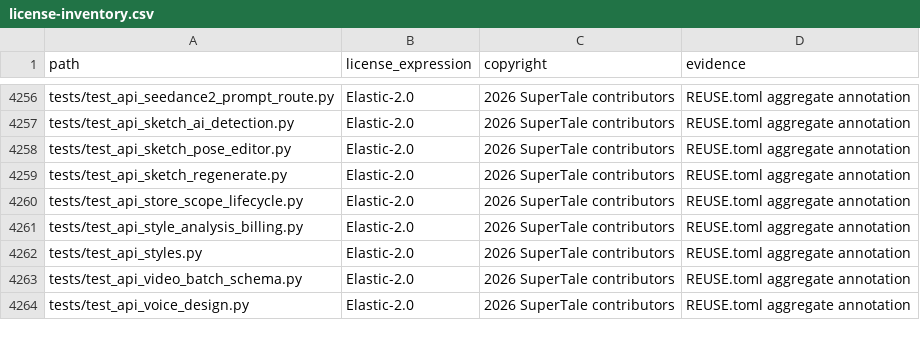
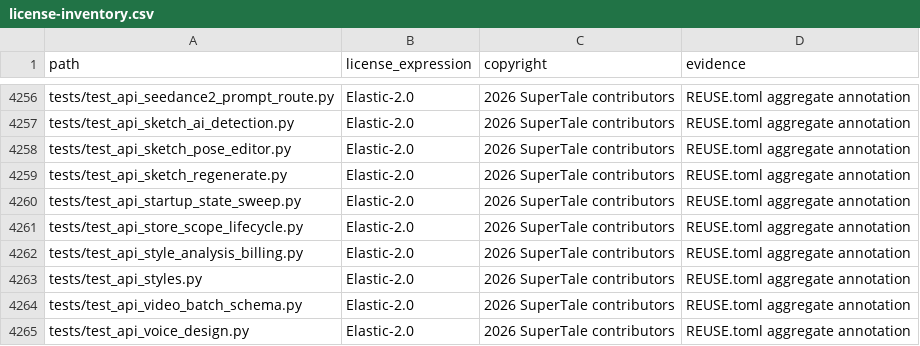
Before and after one commit to dramaclaw/dramaclaw, a CSV file: license-inventory.csv, drawn as a sheet; only a part is shown, gaps mark what is left out; the diff names each change by its address in the sheet, - before the commit and + after, or states it on an @@ line.

```diff
--- a/license-inventory.csv
+++ b/license-inventory.csv
+row 4260: tests/test_api_startup_state_sweep.py | Elastic-2.0 | 2026 SuperTale contributors | REUSE.toml aggregate annotation
```
